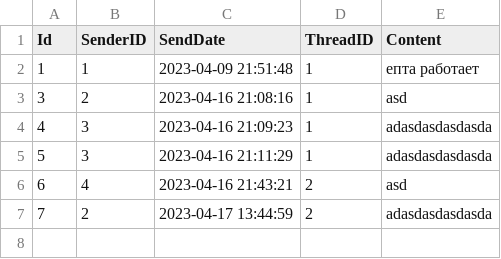
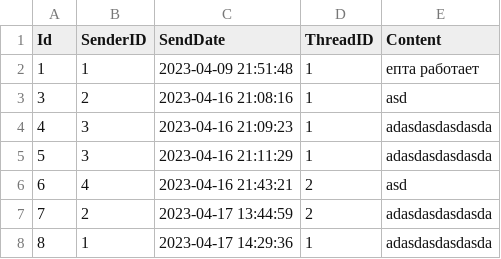
Before and after one commit to bitoche/JavaForum-PracticeMVC, a CSV file: src/main/resources/files/Messages.csv, drawn as a sheet.

```diff
--- a/src/main/resources/files/Messages.csv
+++ b/src/main/resources/files/Messages.csv
@@ -7 +7,2 @@ Id,SenderID,SendDate,ThreadID,Content
 "7","2","2023-04-17 13:44:59","2","adasdasdasdasda"
+"8","1","2023-04-17 14:29:36","1","adasdasdasdasda"
```
Also changed, not shown: 9 other files.
